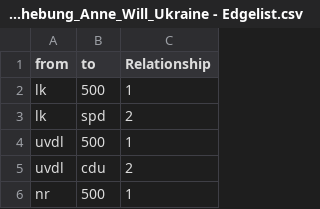
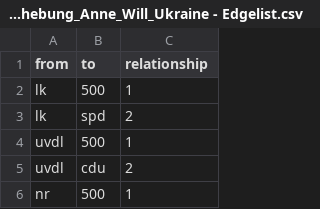
Before and after one commit to Malena-Zimmermann-06/anne_will_ukraine_netzwerk, a CSV file: Datenerhebung_Anne_Will_Ukraine - Edgelist.csv, drawn as a sheet; only a part is shown.

```diff
--- a/Datenerhebung_Anne_Will_Ukraine - Edgelist.csv
+++ b/Datenerhebung_Anne_Will_Ukraine - Edgelist.csv
@@ -1,2 +1,2 @@
-from,to,Relationship
+from,to,relationship
 lk,500,1
```
Also changed, not shown: Datenerhebung_Anne_Will_Ukraine - Nodelist.csv.
